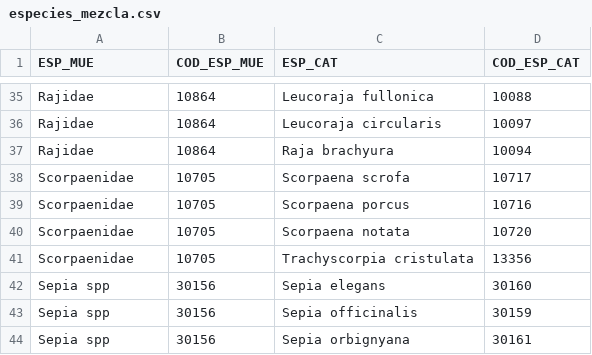
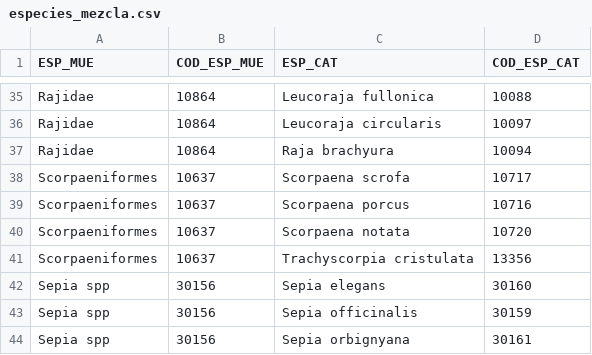
Before and after one commit to Eucrow/sapmuebase, a CSV file: data-raw/especies_mezcla.csv, drawn as a sheet; only a part is shown, gaps mark what is left out.

```diff
--- a/data-raw/especies_mezcla.csv
+++ b/data-raw/especies_mezcla.csv
@@ -37,6 +37,6 @@ Rajidae,10864,Leucoraja circularis,10097
 Rajidae,10864,Raja brachyura,10094
-Scorpaenidae,10705,Scorpaena scrofa,10717
-Scorpaenidae,10705,Scorpaena porcus,10716
-Scorpaenidae,10705,Scorpaena notata,10720
-Scorpaenidae,10705,Trachyscorpia cristulata,13356
+Scorpaeniformes,10637,Scorpaena scrofa,10717
+Scorpaeniformes,10637,Scorpaena porcus,10716
+Scorpaeniformes,10637,Scorpaena notata,10720
+Scorpaeniformes,10637,Trachyscorpia cristulata,13356
 Sepia spp,30156,Sepia elegans,30160
```
Also changed, not shown: data-raw/estratorim_arte.csv, 4 other files.
